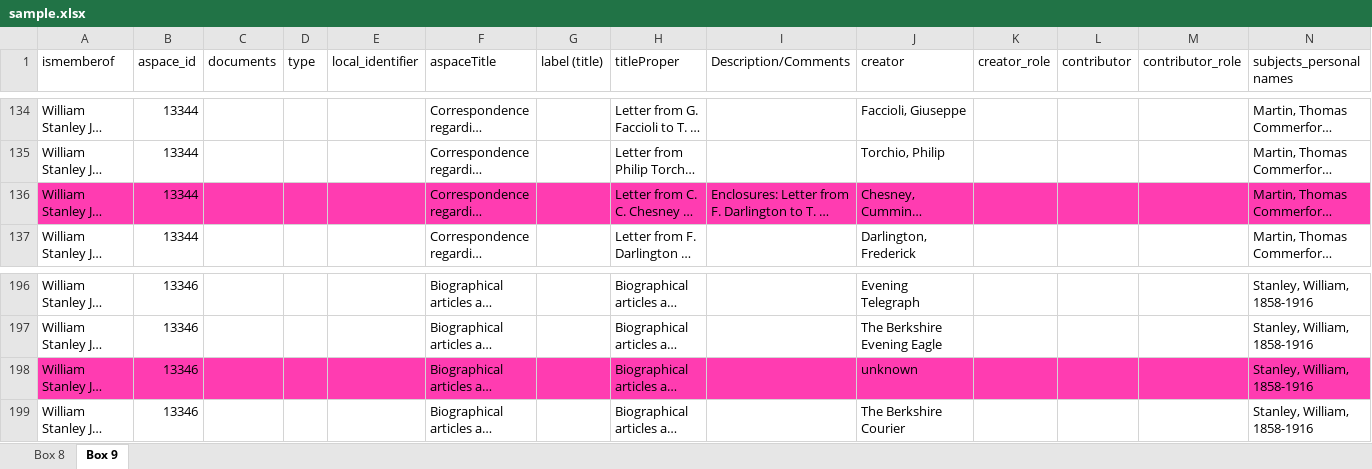
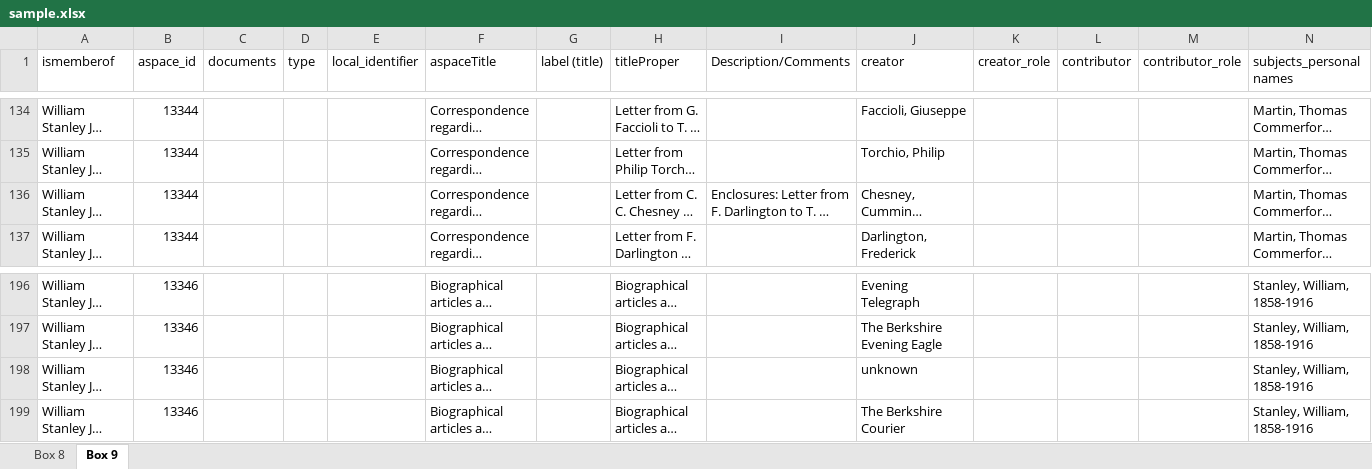
Before and after one commit to Mukundan-T/QualityControlAutomationV2, an Excel workbook: app/spreadsheets/sample.xlsx, sheet Box 9, drawn as a sheet; only a part is shown, gaps mark what is left out; long unchanged cells end in …; values as stored, in another font and other column widths than the file's, no borders; the diff covers the shown part only; the diff names each change by its address in the sheet, - before the commit and + after, or states it on an @@ line.

```diff
--- a/app/spreadsheets/sample.xlsx (sheet Box 9)
+++ b/app/spreadsheets/sample.xlsx (sheet Box 9)
-A136:N136 fill: #FF3CB1
+A136:N136 fill: none
-A198:N198 fill: #FF3CB1
+A198:N198 fill: none
```
Also changed, not shown: cell formats elsewhere in this sheet, sheet Box 8, 1 other file.
